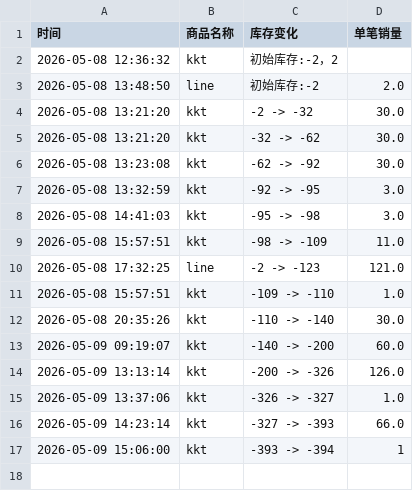
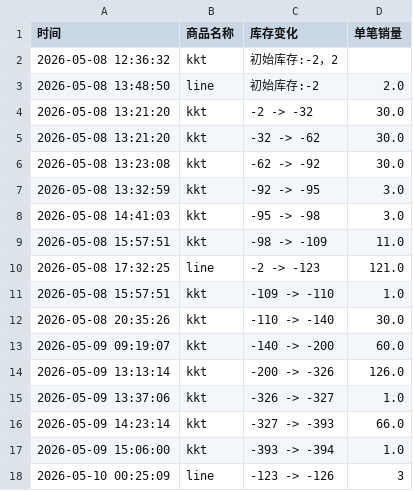
Before and after one commit to yuiki001/kevin-br0511, a CSV file: 金奎彬影通.csv, drawn as a sheet.

Commit message:
自动更新数据 2026-05-10 00:25:11

```diff
--- a/金奎彬影通.csv
+++ b/金奎彬影通.csv
@@ -16,2 +16,3 @@
 2026-05-09 14:23:14,kkt,-327 -> -393,66.0
-2026-05-09 15:06:00,kkt,-393 -> -394,1
+2026-05-09 15:06:00,kkt,-393 -> -394,1.0
+2026-05-10 00:25:09,line,-123 -> -126,3
```
